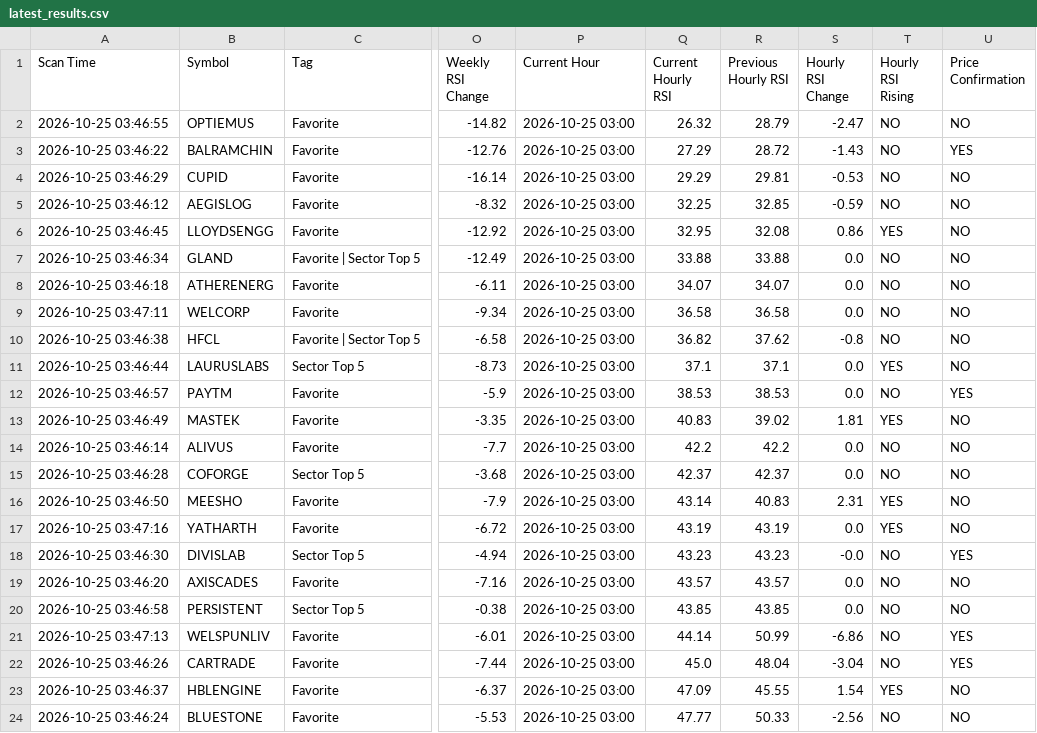
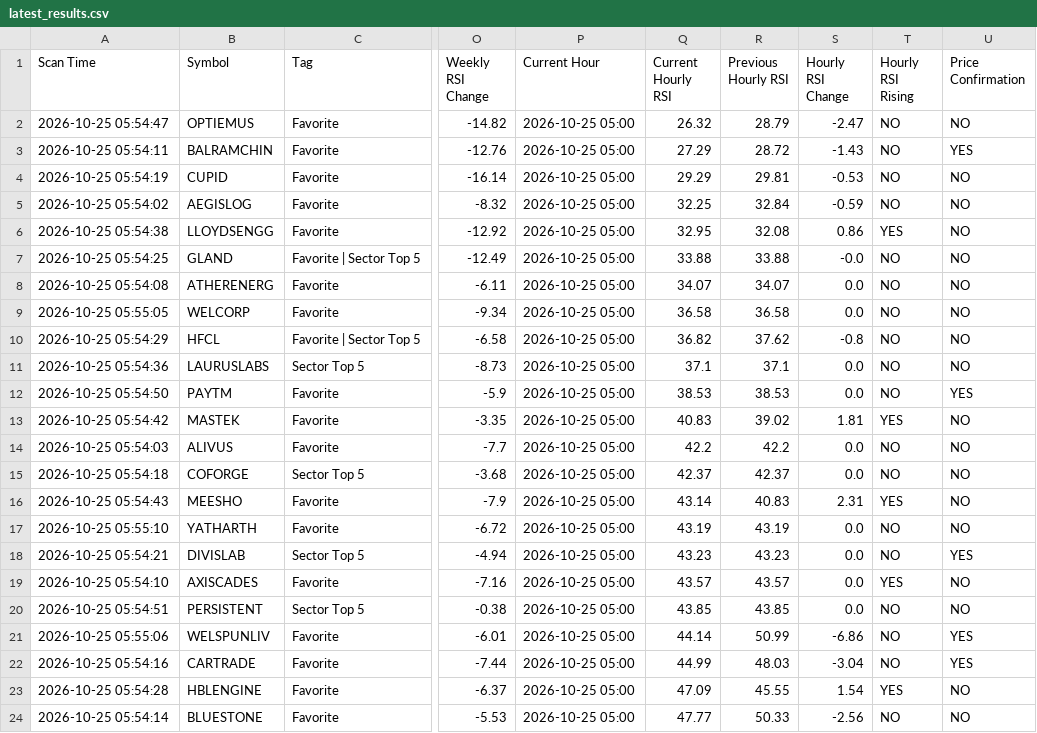
Before and after one commit to surajpjoshi/combined-stockstory, a CSV file: rsi/latest_results.csv, drawn as a sheet; only a part is shown, gaps mark what is left out; the diff covers the shown part only; the diff names each change by its address in the sheet, - before the commit and + after, or states it on an @@ line.

```diff
--- a/rsi/latest_results.csv
+++ b/rsi/latest_results.csv
-A2 (Scan Time): 2026-10-25 03:46:55
+A2 (Scan Time): 2026-10-25 05:54:47
-P2:P24 (Current Hour): 2026-10-25 03:00
+P2:P24 (Current Hour): 2026-10-25 05:00
-A3 (Scan Time): 2026-10-25 03:46:22
+A3 (Scan Time): 2026-10-25 05:54:11
-A4 (Scan Time): 2026-10-25 03:46:29
+A4 (Scan Time): 2026-10-25 05:54:19
-A5 (Scan Time): 2026-10-25 03:46:12
+A5 (Scan Time): 2026-10-25 05:54:02
-R5 (Previous Hourly RSI): 32.85
+R5 (Previous Hourly RSI): 32.84
-A6 (Scan Time): 2026-10-25 03:46:45
+A6 (Scan Time): 2026-10-25 05:54:38
-A7 (Scan Time): 2026-10-25 03:46:34
+A7 (Scan Time): 2026-10-25 05:54:25
-S7 (Hourly RSI Change): 0.0
+S7 (Hourly RSI Change): -0.0
-A8 (Scan Time): 2026-10-25 03:46:18
+A8 (Scan Time): 2026-10-25 05:54:08
-A9 (Scan Time): 2026-10-25 03:47:11
+A9 (Scan Time): 2026-10-25 05:55:05
-A10 (Scan Time): 2026-10-25 03:46:38
+A10 (Scan Time): 2026-10-25 05:54:29
-A11 (Scan Time): 2026-10-25 03:46:44
+A11 (Scan Time): 2026-10-25 05:54:36
-T11 (Hourly RSI Rising): YES
+T11 (Hourly RSI Rising): NO
-A12 (Scan Time): 2026-10-25 03:46:57
+A12 (Scan Time): 2026-10-25 05:54:50
-A13 (Scan Time): 2026-10-25 03:46:49
+A13 (Scan Time): 2026-10-25 05:54:42
-A14 (Scan Time): 2026-10-25 03:46:14
+A14 (Scan Time): 2026-10-25 05:54:03
-A15 (Scan Time): 2026-10-25 03:46:28
+A15 (Scan Time): 2026-10-25 05:54:18
-A16 (Scan Time): 2026-10-25 03:46:50
+A16 (Scan Time): 2026-10-25 05:54:43
-A17 (Scan Time): 2026-10-25 03:47:16
+A17 (Scan Time): 2026-10-25 05:55:10
-T17 (Hourly RSI Rising): YES
+T17 (Hourly RSI Rising): NO
-A18 (Scan Time): 2026-10-25 03:46:30
+A18 (Scan Time): 2026-10-25 05:54:21
-S18 (Hourly RSI Change): -0.0
+S18 (Hourly RSI Change): 0.0
-A19 (Scan Time): 2026-10-25 03:46:20
+A19 (Scan Time): 2026-10-25 05:54:10
-T19 (Hourly RSI Rising): NO
+T19 (Hourly RSI Rising): YES
-A20 (Scan Time): 2026-10-25 03:46:58
+A20 (Scan Time): 2026-10-25 05:54:51
-A21 (Scan Time): 2026-10-25 03:47:13
+A21 (Scan Time): 2026-10-25 05:55:06
-A22 (Scan Time): 2026-10-25 03:46:26
+A22 (Scan Time): 2026-10-25 05:54:16
-Q22 (Current Hourly RSI): 45.0
+Q22 (Current Hourly RSI): 44.99
-R22 (Previous Hourly RSI): 48.04
+R22 (Previous Hourly RSI): 48.03
-A23 (Scan Time): 2026-10-25 03:46:37
+A23 (Scan Time): 2026-10-25 05:54:28
-A24 (Scan Time): 2026-10-25 03:46:24
+A24 (Scan Time): 2026-10-25 05:54:14
```
Also changed, not shown: 108 edited cells elsewhere in this file, rsi/RSI_Monitoring_State.csv, 3 other files.
